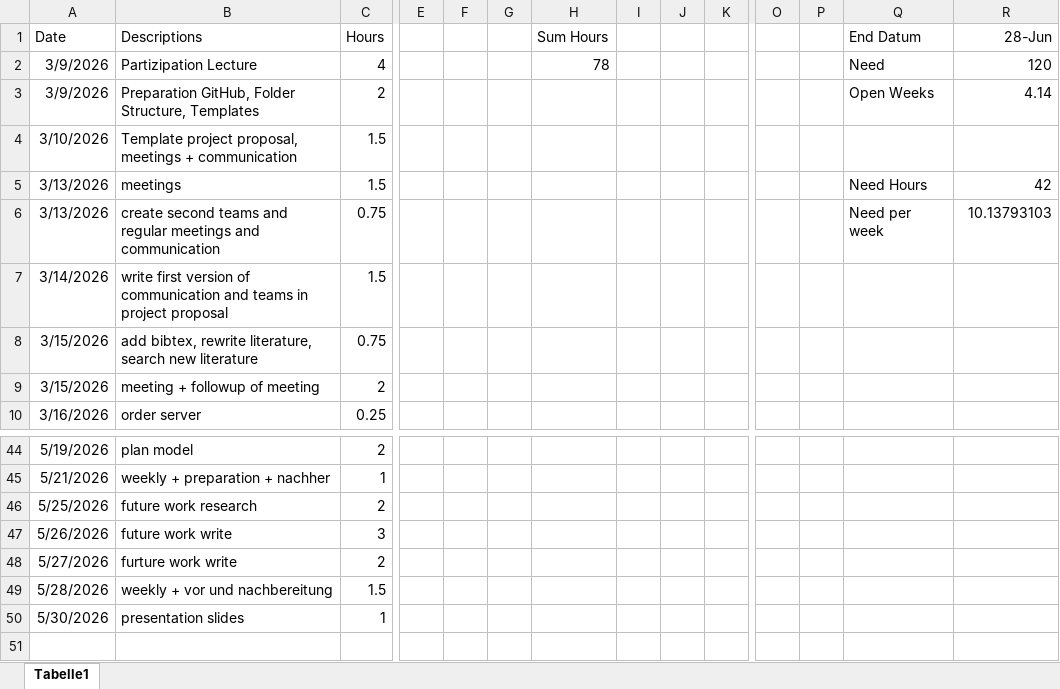
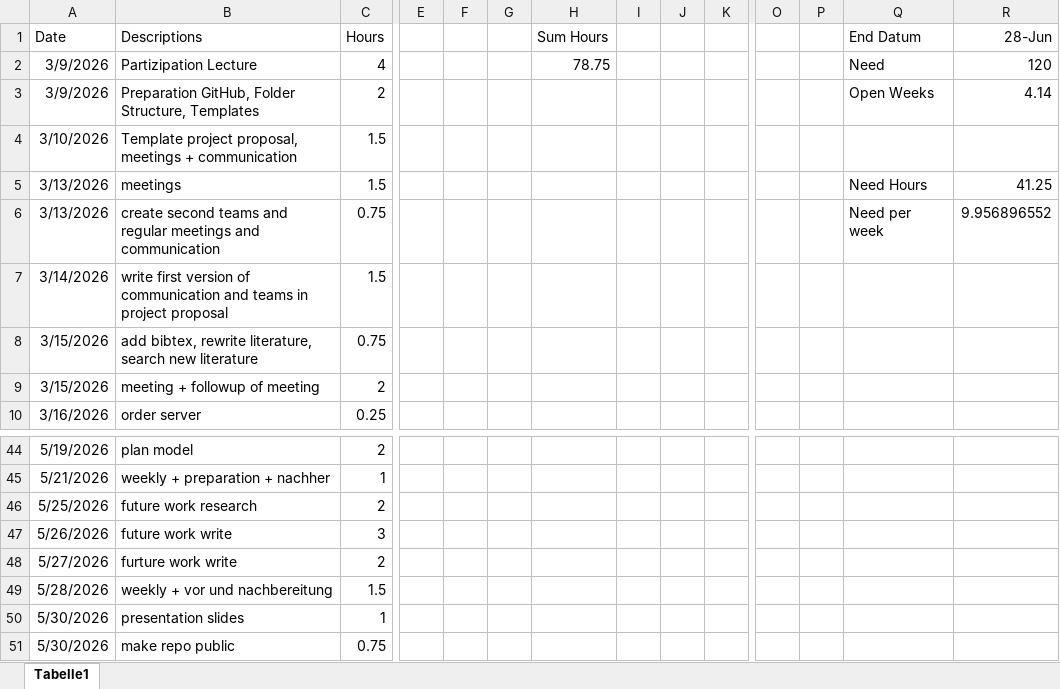
Before and after one commit to nikmaster/wu_dslab_infrared-city, an Excel workbook: timesheets/Dominik.xlsx, sheet Tabelle1, drawn as a sheet; only a part is shown, gaps mark what is left out; values as stored, in another font and other column widths than the file's, no borders; rows hold the shown columns only; the diff names each change by its address in the sheet, - before the commit and + after, or states it on an @@ line.

Commit message:
Update Dominik.xlsx

```diff
--- a/timesheets/Dominik.xlsx (sheet Tabelle1)
+++ b/timesheets/Dominik.xlsx (sheet Tabelle1)
-H2 (Sum Hours): 78
+H2 (Sum Hours): 78.75
-R5 (28-Jun): 42
+R5 (28-Jun): 41.25
-R6 (28-Jun): 10.13793103
+R6 (28-Jun): 9.956896552
+row 51: 5/30/2026 | make repo public | 0.75
```
